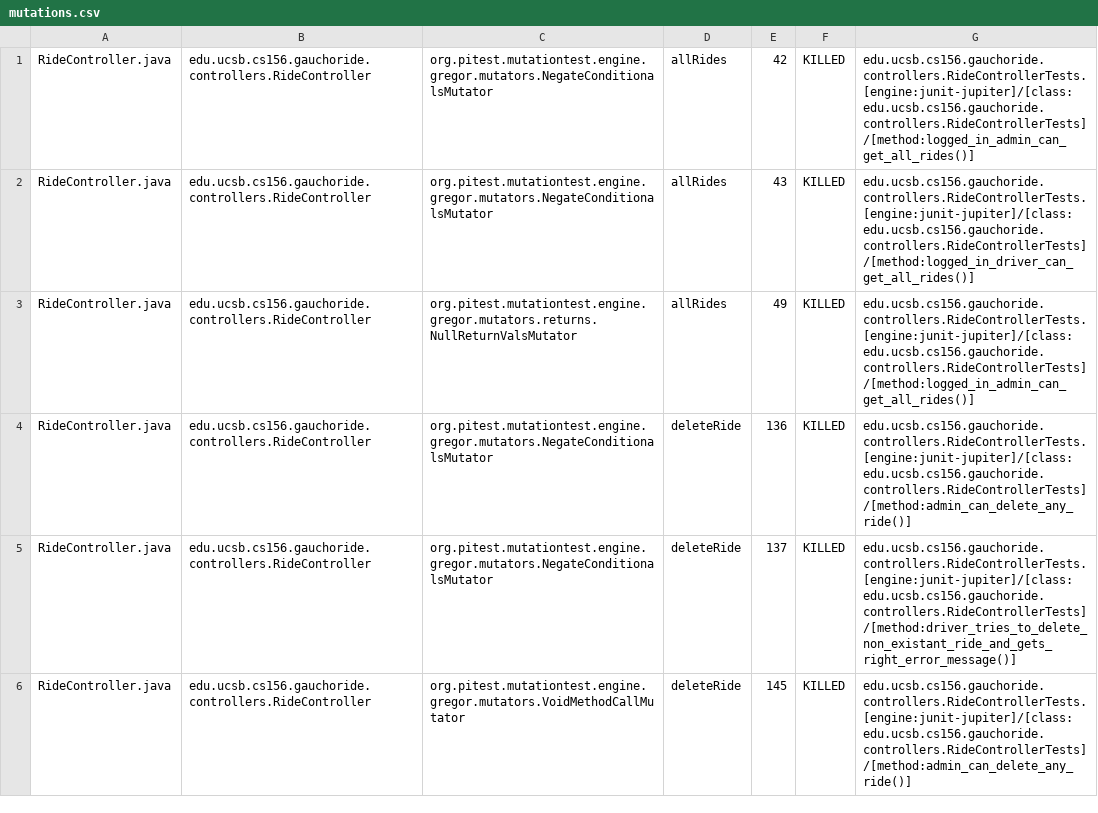
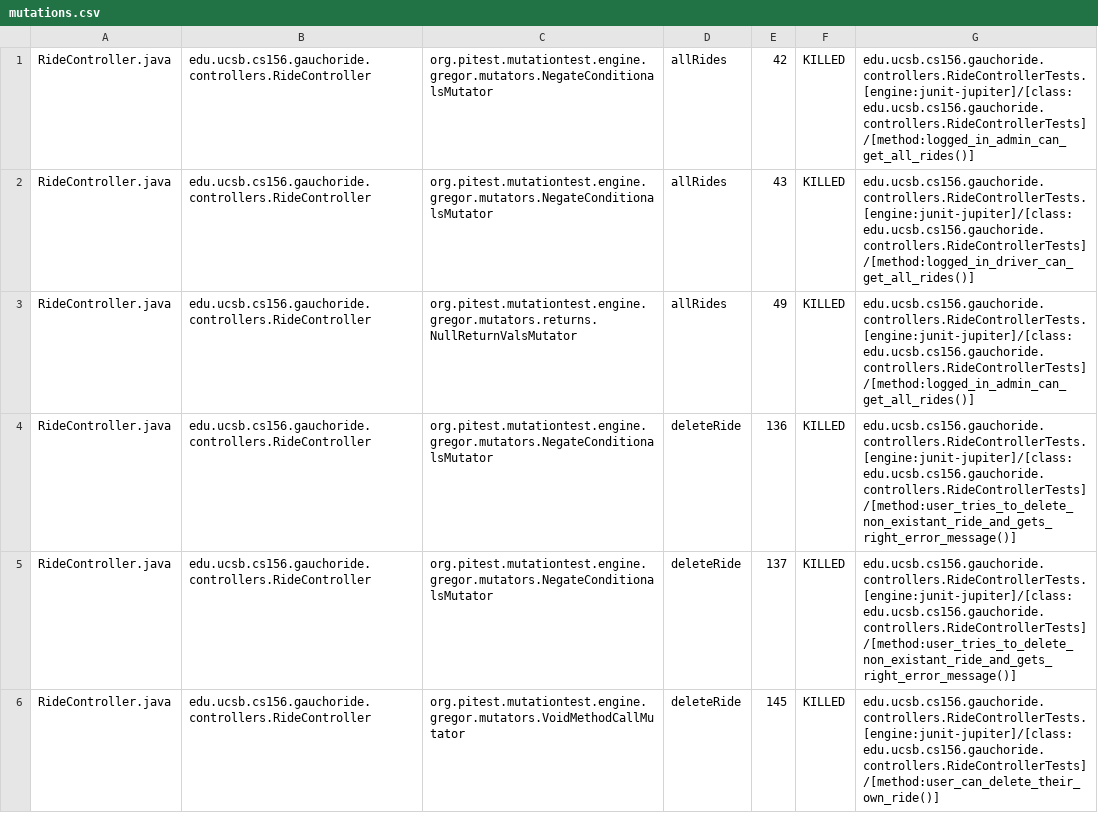
Before and after one commit to ucsb-cs156-w24/proj-gauchoride-w24-7pm-1, a CSV file: prs/35/pitest/mutations.csv, drawn as a sheet; only a part is shown; the diff covers the shown part only.

Commit message:
Deploying to gh-pages from @ ucsb-cs156-w24/proj-gauchoride-w24-7pm-1@cd317d97f6ef2b595f279d4a0a986d1a9aa27495 🚀

```diff
--- a/prs/35/pitest/mutations.csv
+++ b/prs/35/pitest/mutations.csv
@@ -3,4 +3,4 @@ RideController.java,edu.ucsb.cs156.gauchoride.controllers.RideController,org.pit
 RideController.java,edu.ucsb.cs156.gauchoride.controllers.RideController,org.pitest.mutationtest.engine.gregor.mutators.returns.NullReturnValsMutator,allRides,49,KILLED,edu.ucsb.cs156.gauchoride.controllers.RideControllerTests.[engine:junit-jupiter]/[class:edu.ucsb.cs156.gauchoride.controllers.RideControllerTests]/[method:logged_in_admin_can_get_all_rides()]
-RideController.java,edu.ucsb.cs156.gauchoride.controllers.RideController,org.pitest.mutationtest.engine.gregor.mutators.NegateConditionalsMutator,deleteRide,136,KILLED,edu.ucsb.cs156.gauchoride.controllers.RideControllerTests.[engine:junit-jupiter]/[class:edu.ucsb.cs156.gauchoride.controllers.RideControllerTests]/[method:admin_can_delete_any_ride()]
-RideController.java,edu.ucsb.cs156.gauchoride.controllers.RideController,org.pitest.mutationtest.engine.gregor.mutators.NegateConditionalsMutator,deleteRide,137,KILLED,edu.ucsb.cs156.gauchoride.controllers.RideControllerTests.[engine:junit-jupiter]/[class:edu.ucsb.cs156.gauchoride.controllers.RideControllerTests]/[method:driver_tries_to_delete_non_existant_ride_and_gets_right_error_message()]
-RideController.java,edu.ucsb.cs156.gauchoride.controllers.RideController,org.pitest.mutationtest.engine.gregor.mutators.VoidMethodCallMutator,deleteRide,145,KILLED,edu.ucsb.cs156.gauchoride.controllers.RideControllerTests.[engine:junit-jupiter]/[class:edu.ucsb.cs156.gauchoride.controllers.RideControllerTests]/[method:admin_can_delete_any_ride()]
+RideController.java,edu.ucsb.cs156.gauchoride.controllers.RideController,org.pitest.mutationtest.engine.gregor.mutators.NegateConditionalsMutator,deleteRide,136,KILLED,edu.ucsb.cs156.gauchoride.controllers.RideControllerTests.[engine:junit-jupiter]/[class:edu.ucsb.cs156.gauchoride.controllers.RideControllerTests]/[method:user_tries_to_delete_non_existant_ride_and_gets_right_error_message()]
+RideController.java,edu.ucsb.cs156.gauchoride.controllers.RideController,org.pitest.mutationtest.engine.gregor.mutators.NegateConditionalsMutator,deleteRide,137,KILLED,edu.ucsb.cs156.gauchoride.controllers.RideControllerTests.[engine:junit-jupiter]/[class:edu.ucsb.cs156.gauchoride.controllers.RideControllerTests]/[method:user_tries_to_delete_non_existant_ride_and_gets_right_error_message()]
+RideController.java,edu.ucsb.cs156.gauchoride.controllers.RideController,org.pitest.mutationtest.engine.gregor.mutators.VoidMethodCallMutator,deleteRide,145,KILLED,edu.ucsb.cs156.gauchoride.controllers.RideControllerTests.[engine:junit-jupiter]/[class:edu.ucsb.cs156.gauchoride.controllers.RideControllerTests]/[method:user_can_delete_their_own_ride()]
```
Also changed, not shown: 39 edited cells elsewhere in this file, 16 other files.
